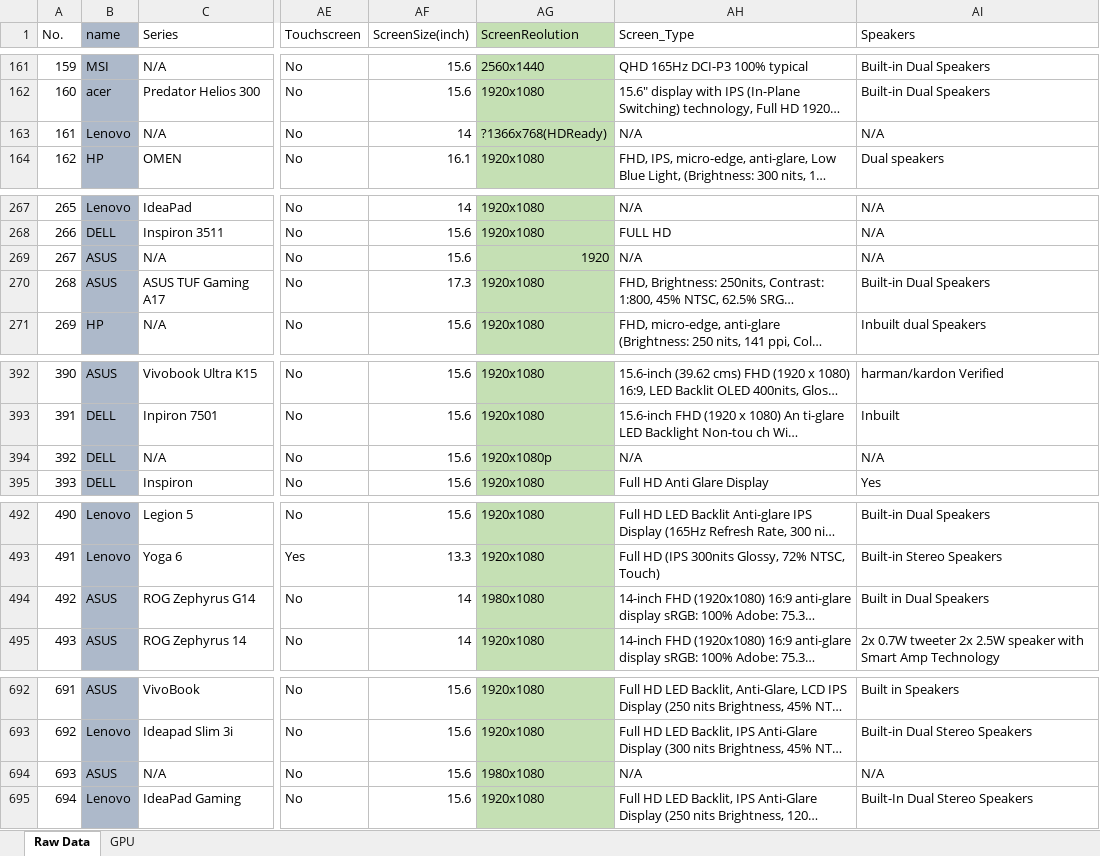
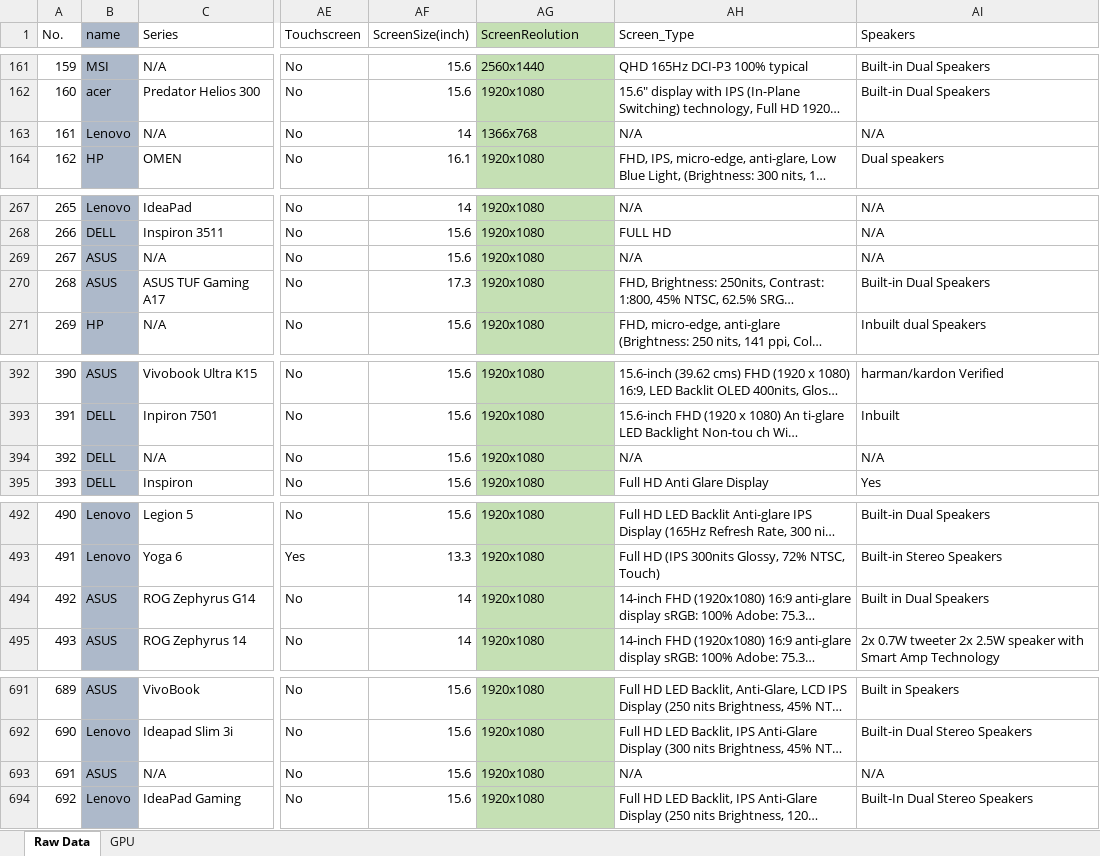
Before and after one commit to DaoRungphailin/Project_Which_Laptop_Should_I_Pick, an Excel workbook: Laptop_Data.xlsx, sheet Raw Data, drawn as a sheet; only a part is shown, gaps mark what is left out; long unchanged cells end in …; values as stored, in another font and other column widths than the file's, no borders; addresses are those after the commit; the diff covers the shown part only; the diff names each change by its address in the sheet, - before the commit and + after, or states it on an @@ line.

Commit message:
Update Data
-Remove Apple Laptop
-แก้ไขข้อมูลที่ผิด

```diff
--- a/Laptop_Data.xlsx (sheet Raw Data)
+++ b/Laptop_Data.xlsx (sheet Raw Data)
-AG163 (ScreenReolution): ?1366x768(HDReady)
+AG163 (ScreenReolution): 1366x768
-AG269 (ScreenReolution): 1920
+AG269 (ScreenReolution): 1920x1080
-AG394 (ScreenReolution): 1920x1080p
+AG394 (ScreenReolution): 1920x1080
-AG494 (ScreenReolution): 1980x1080
+AG494 (ScreenReolution): 1920x1080
@@ column A (No.) renumbered from row 503 down @@
-AG693 (ScreenReolution): 1980x1080
+AG693 (ScreenReolution): 1920x1080
```
Also changed, not shown: 12 removed rows and 2 edited cells elsewhere in this sheet, formulas that keep their value, 1 other file.
